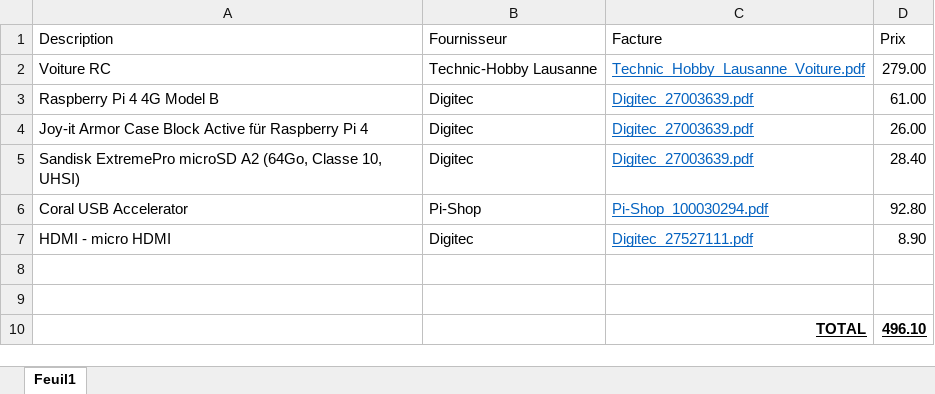
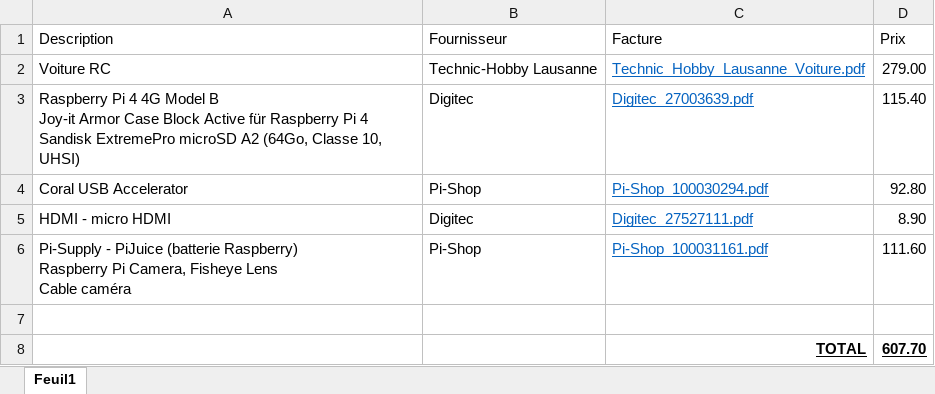
Before and after one commit to maximecharriere/AutonomousRcCar, an Excel workbook: Achats/Achats.xlsx, sheet Feuil1, drawn as a sheet; values as stored, in another font and other column widths than the file's, no borders; table styles not drawn; removed rows and columns are numbered as before the commit, all else as after; ↵ is a line break in a cell; the diff names each change by its address in the sheet, - before the commit and + after, or states it on an @@ line.

```diff
--- a/Achats/Achats.xlsx (sheet Feuil1)
+++ b/Achats/Achats.xlsx (sheet Feuil1)
-row 3: Raspberry Pi 4 4G Model B | Digitec | Digitec_27003639.pdf | 61.00
-A3 (Description): Joy-it Armor Case Block Active für Raspberry Pi 4
+A3 (Description): Raspberry Pi 4 4G Model B ↵ Joy-it Armor Case Block Active für Raspberry Pi 4 ↵ Sandisk ExtremePro microSD A2 (64Go, Classe 10, UHSI)
-D3 (Prix): 26.00
+D3 (Prix): 115.40
-row 5: Sandisk ExtremePro microSD A2 (64Go, Classe 10, UHSI) | Digitec | Digitec_27003639.pdf | 28.40
+row 6: Pi-Supply - PiJuice (batterie Raspberry) ↵ Raspberry Pi Camera, Fisheye Lens ↵ Cable caméra | Pi-Shop | Pi-Shop_100031161.pdf | 111.60
-row 8: (empty)
+row 8:  |  | TOTAL | 607.70
-row 10:  |  | TOTAL | 496.10
```
Also changed, not shown: Planification/Planning.xlsx, 4 other files.
